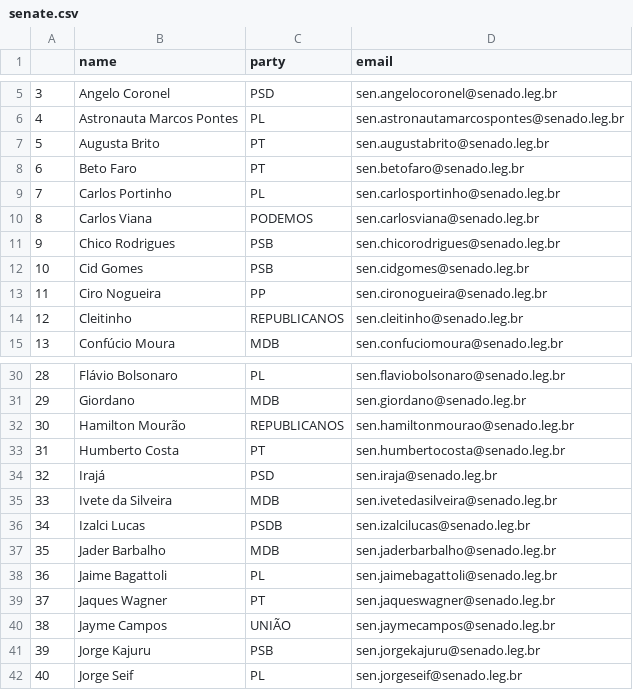
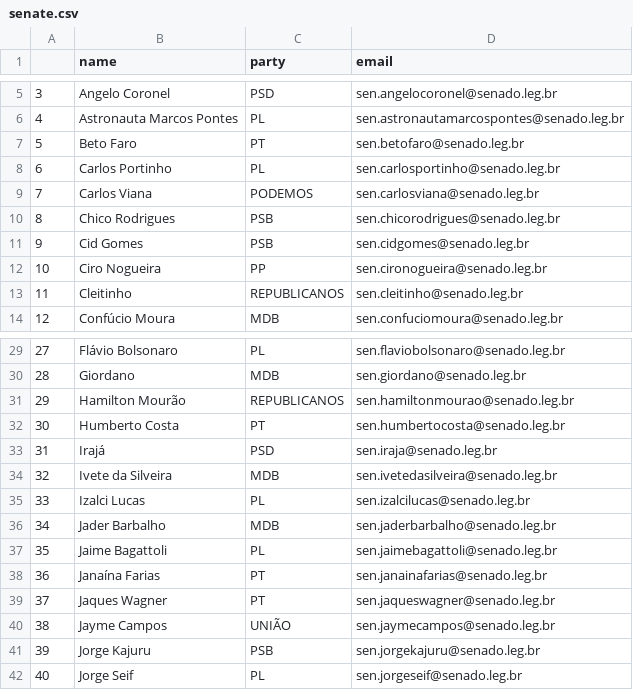
Before and after one commit to 7onn/politicians-contacts, a CSV file: senate.csv, drawn as a sheet; only a part is shown, gaps mark what is left out; removed rows and columns are numbered as before the commit, all else as after; the diff names each change by its address in the sheet, - before the commit and + after, or states it on an @@ line.

```diff
--- a/senate.csv
+++ b/senate.csv
-row 7: 5 | Augusta Brito | PT | sen.augustabrito@senado.leg.br
@@ column A renumbered between rows 7 and 37 @@
-C35 (party): PSDB
+C35 (party): PL
+row 38: 36 | Janaína Farias | PT | sen.janainafarias@senado.leg.br
```
Also changed, not shown: congress.csv.
